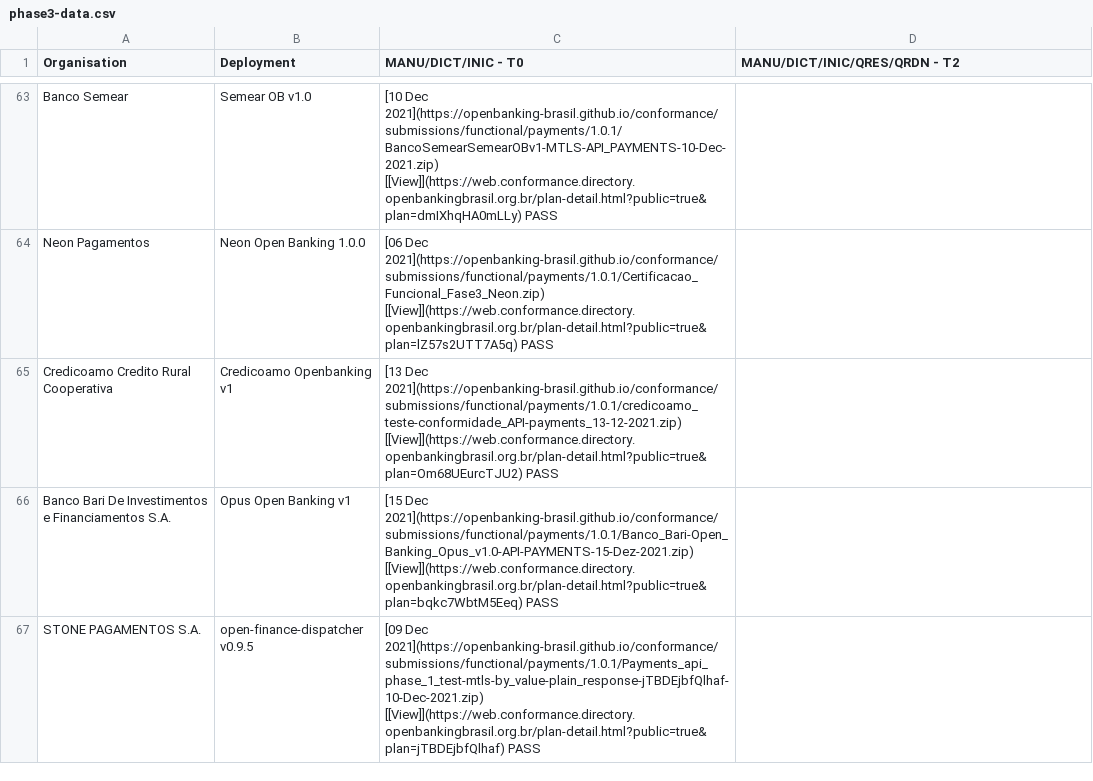
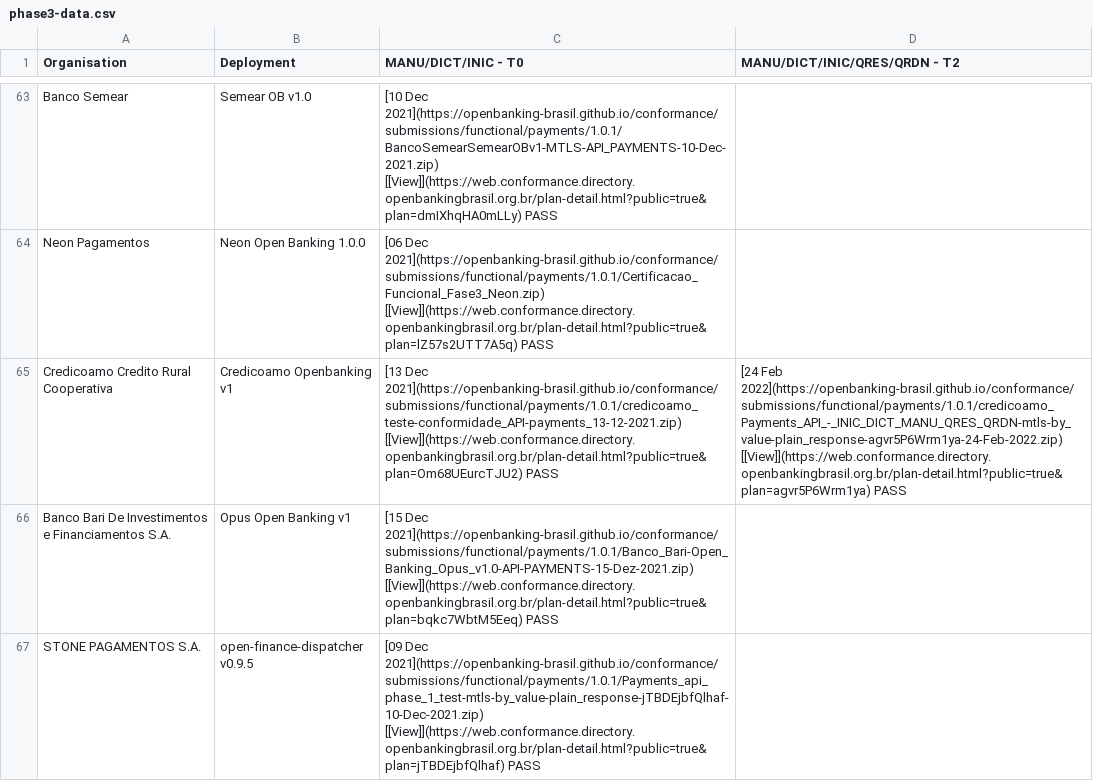
Before and after one commit to milad-raidiam/conformance, a CSV file: phase3-data.csv, drawn as a sheet; only a part is shown, gaps mark what is left out; the diff names each change by its address in the sheet, - before the commit and + after, or states it on an @@ line.

```diff
--- a/phase3-data.csv
+++ b/phase3-data.csv
-D65 (MANU/DICT/INIC/QRES/QRDN - T2): (empty)
+D65 (MANU/DICT/INIC/QRES/QRDN - T2): [24 Feb 2022](https://openbanking-brasil.github.io/conformance/submissions/functional/payments/1.0.1/credicoamo_Payments_API_-_INIC_DICT_MANU_QRES_QRDN-mtls-by_value-plain_response-agvr5P6Wrm1ya-24-Feb-2022.zip) [[View]](https://web.conformance.directory.openbankingbrasil.org.br/plan-detail.html?public=true&plan=agvr5P6Wrm1ya) PASS
```
Also changed, not shown: 3 other files.
